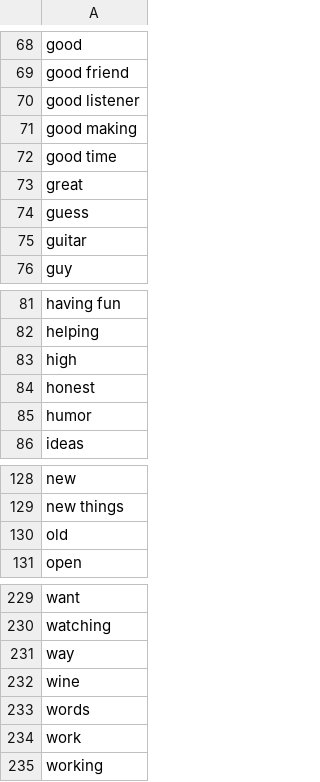
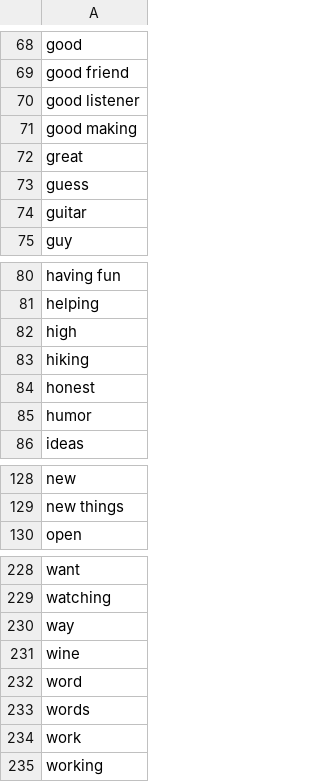
Before and after one commit to charlesyu108/finalviz4310, a CSV file: topwords/topwords-essay2.csv, drawn as a sheet; only a part is shown, gaps mark what is left out.

```diff
--- a/topwords/topwords-essay2.csv
+++ b/topwords/topwords-essay2.csv
@@ -71,3 +71,2 @@ good listener
 good making
-good time
 great
@@ -83,2 +82,3 @@ helping
 high
+hiking
 honest
@@ -129,3 +129,2 @@ new
 new things
-old
 open
@@ -232,2 +231,3 @@ way
 wine
+word
 words
```
Also changed, not shown: topwords/topwords-essay0.csv, topwords/topwords-essay3.csv, 39 other files.
